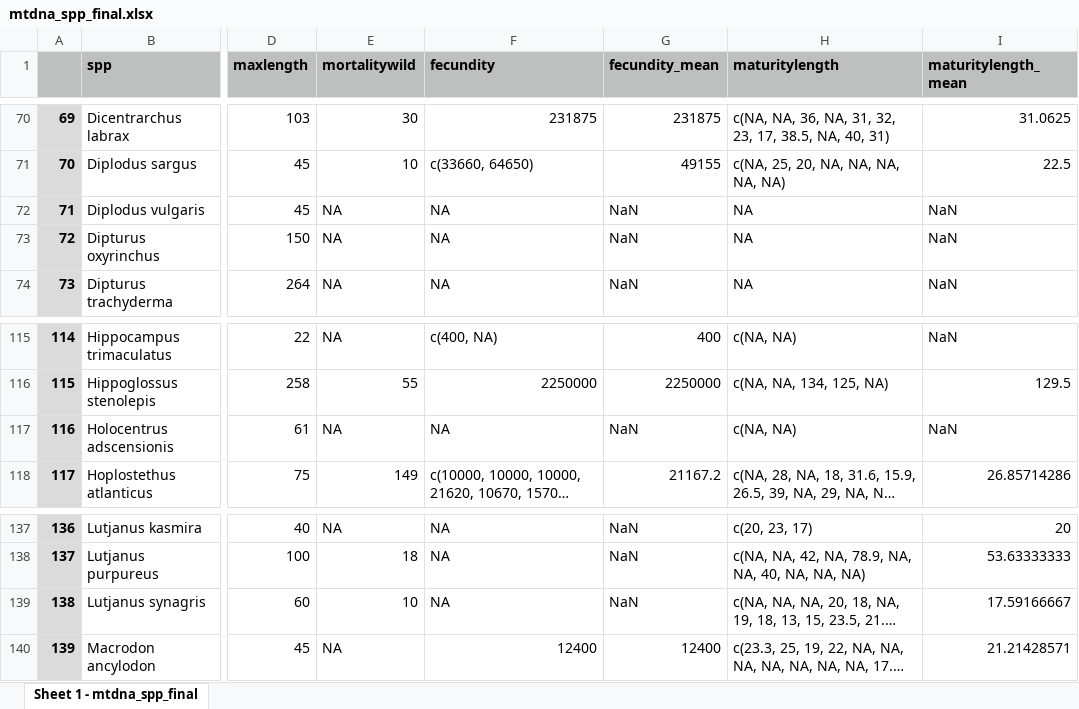
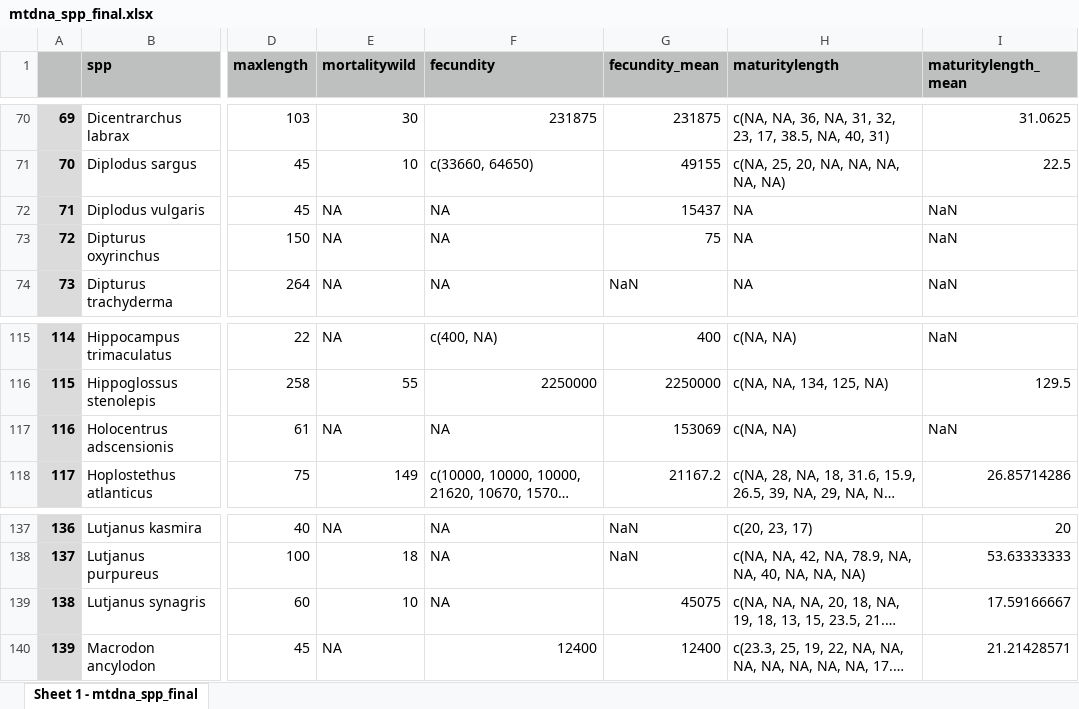
Before and after one commit to pinskylab/life_history_genetic_diversity, an Excel workbook: mtdna_spp_final.xlsx, sheet Sheet 1 - mtdna_spp_final, drawn as a sheet; only a part is shown, gaps mark what is left out; long unchanged cells end in …; values as stored, in another font and other column widths than the file's, no borders; the diff names each change by its address in the sheet, - before the commit and + after, or states it on an @@ line.

Commit message:
Data

```diff
--- a/mtdna_spp_final.xlsx (sheet Sheet 1 - mtdna_spp_final)
+++ b/mtdna_spp_final.xlsx (sheet Sheet 1 - mtdna_spp_final)
-G72 (fecundity_mean): NaN
+G72 (fecundity_mean): 15437
-G73 (fecundity_mean): NaN
+G73 (fecundity_mean): 75
-G117 (fecundity_mean): NaN
+G117 (fecundity_mean): 153069
-G139 (fecundity_mean): NaN
+G139 (fecundity_mean): 45075
```
Also changed, not shown: 1 other file.
